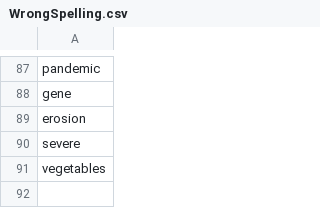
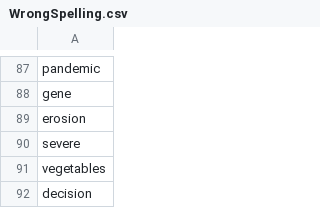
Before and after one commit to bmanishreddy/EnglishSpellings, a CSV file: SpellingSheets/WrongSpelling.csv, drawn as a sheet; only a part is shown, gaps mark what is left out; the diff names each change by its address in the sheet, - before the commit and + after, or states it on an @@ line.

Commit message:
Update WrongSpelling.csv

```diff
--- a/SpellingSheets/WrongSpelling.csv
+++ b/SpellingSheets/WrongSpelling.csv
+row 92: decision
```
